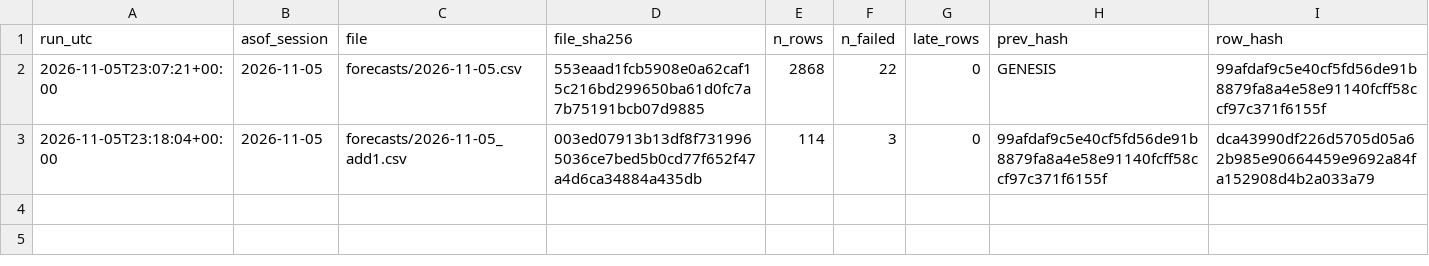
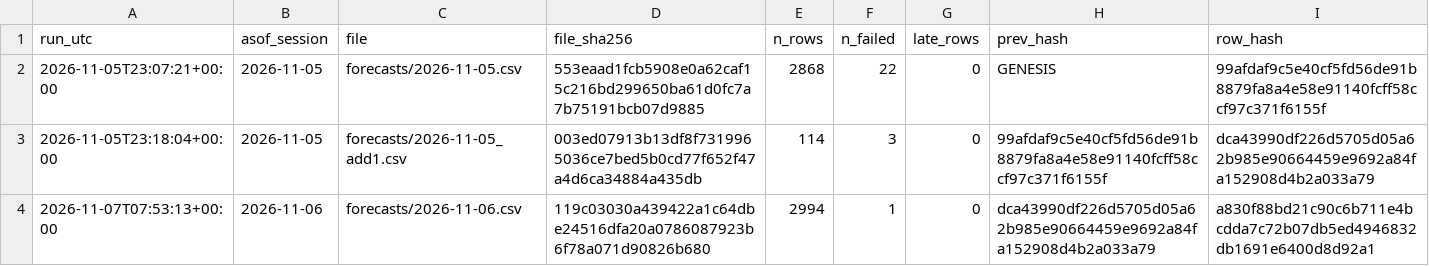
Before and after one commit to harshatangirala/nexus-alpha, a CSV file: shadow/v1.1/chain.csv, drawn as a sheet.

```diff
--- a/shadow/v1.1/chain.csv
+++ b/shadow/v1.1/chain.csv
@@ -3 +3,2 @@ run_utc,asof_session,file,file_sha256,n_rows,n_failed,late_rows,prev_hash,row_ha
 2026-11-05T23:18:04+00:00,2026-11-05,forecasts/2026-11-05_add1.csv,003ed07913b13df8f7319965036ce7bed5b0cd77f652f47a4d6ca34884a435db,114,3,0,99afdaf9c5e40cf5fd56de91b8879fa8a4e58e91140fcff58ccf97c371f6155f,dca43990df226d5705d05a62b985e90664459e9692a84fa152908d4b2a033a79
+2026-11-07T07:53:13+00:00,2026-11-06,forecasts/2026-11-06.csv,119c03030a439422a1c64dbe24516dfa20a0786087923b6f78a071d90826b680,2994,1,0,dca43990df226d5705d05a62b985e90664459e9692a84fa152908d4b2a033a79,a830f88bd21c90c6b711e4bcdda7c72b07db5ed4946832db1691e6400d8d92a1
```
Also changed, not shown: shadow/v2/chain.csv, shadow/v2/scores.csv, 10 other files.
